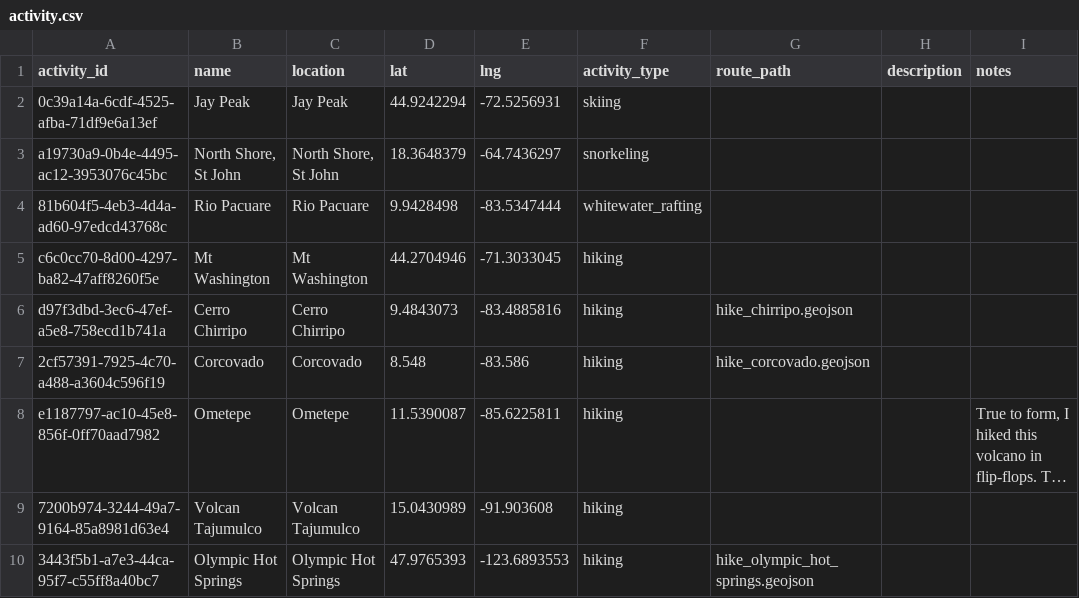
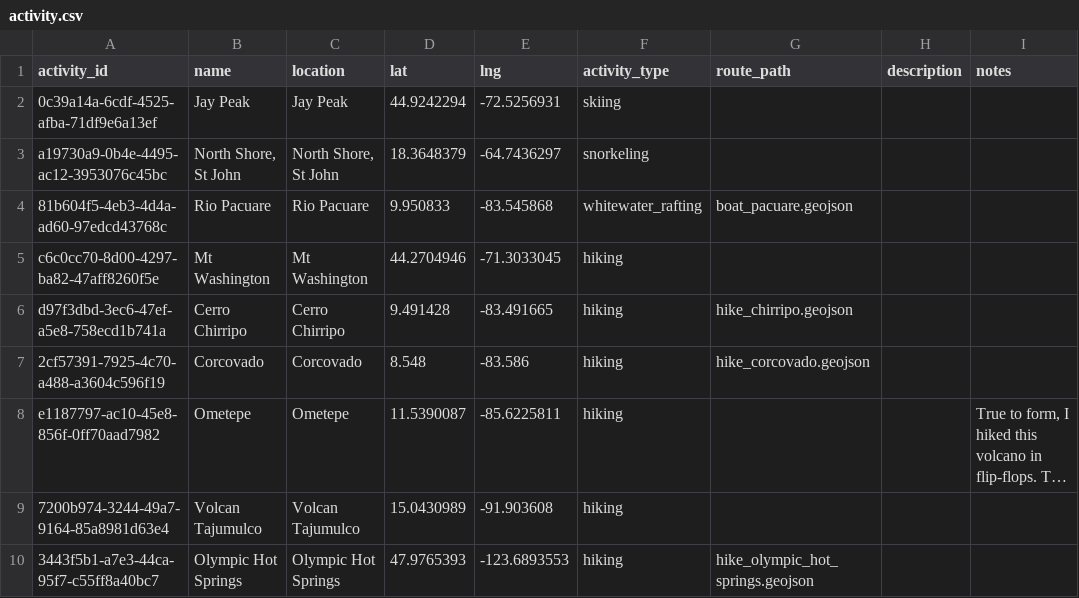
Before and after one commit to johbry17/Waypoints-A-Personal-BioGeography, a CSV file: docs/resources/data/activity.csv, drawn as a sheet; only a part is shown; long unchanged cells end in …; the diff names each change by its address in the sheet, - before the commit and + after, or states it on an @@ line.

```diff
--- a/docs/resources/data/activity.csv
+++ b/docs/resources/data/activity.csv
-D4 (lat): 9.9428498
+D4 (lat): 9.950833
-E4 (lng): -83.5347444
+E4 (lng): -83.545868
-G4 (route_path): (empty)
+G4 (route_path): boat_pacuare.geojson
-D6 (lat): 9.4843073
+D6 (lat): 9.491428
-E6 (lng): -83.4885816
+E6 (lng): -83.491665
```
Also changed, not shown: docs/resources/data/routes.csv, 18 other files.
